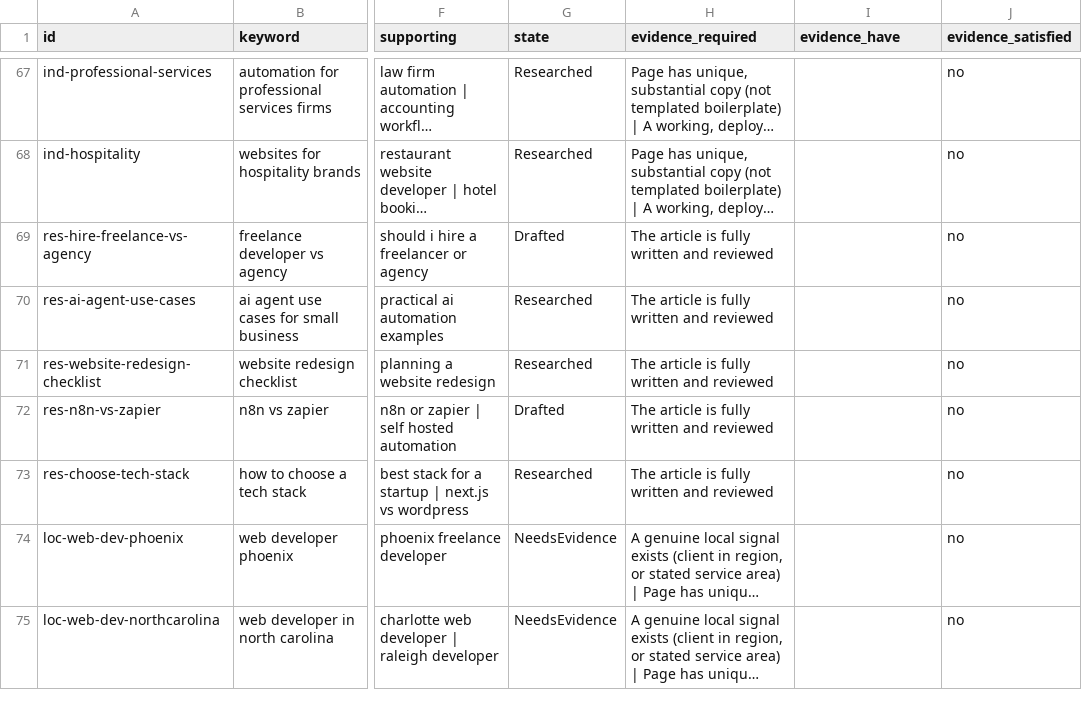
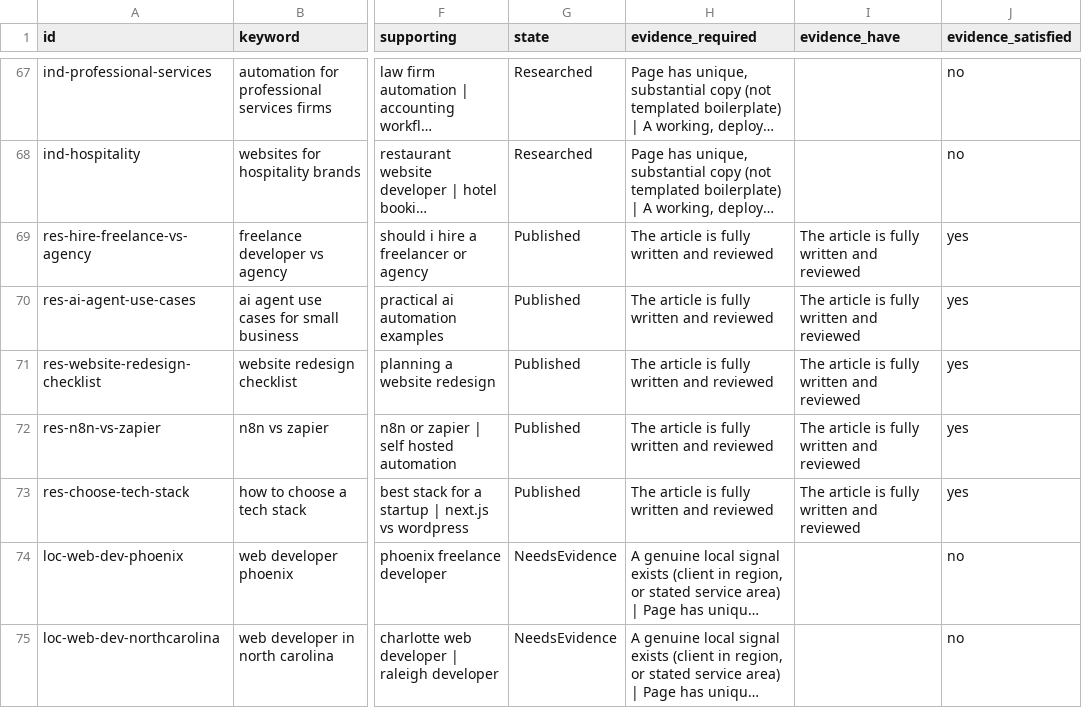
Before and after one commit to aliarshad0909/My-own-Portfolio-2026, a CSV file: ali-arshad-personal-studio/ali-arshad-personal-studio/docs/seo/keyword-registry.csv, drawn as a sheet; only a part is shown, gaps mark what is left out; long unchanged cells end in …; the diff covers the shown part only; the diff names each change by its address in the sheet, - before the commit and + after, or states it on an @@ line.

```diff
--- a/ali-arshad-personal-studio/ali-arshad-personal-studio/docs/seo/keyword-registry.csv
+++ b/ali-arshad-personal-studio/ali-arshad-personal-studio/docs/seo/keyword-registry.csv
-G69 (state): Drafted
+G69 (state): Published
-I69:I73 (evidence_have): (empty)
+I69:I73 (evidence_have): The article is fully written and reviewed
-J69:J73 (evidence_satisfied): no
+J69:J73 (evidence_satisfied): yes
-G70:G71 (state): Researched
+G70:G71 (state): Published
-G72 (state): Drafted
+G72 (state): Published
-G73 (state): Researched
+G73 (state): Published
```
Also changed, not shown: 22 edited cells elsewhere in this file, 9 other files.
